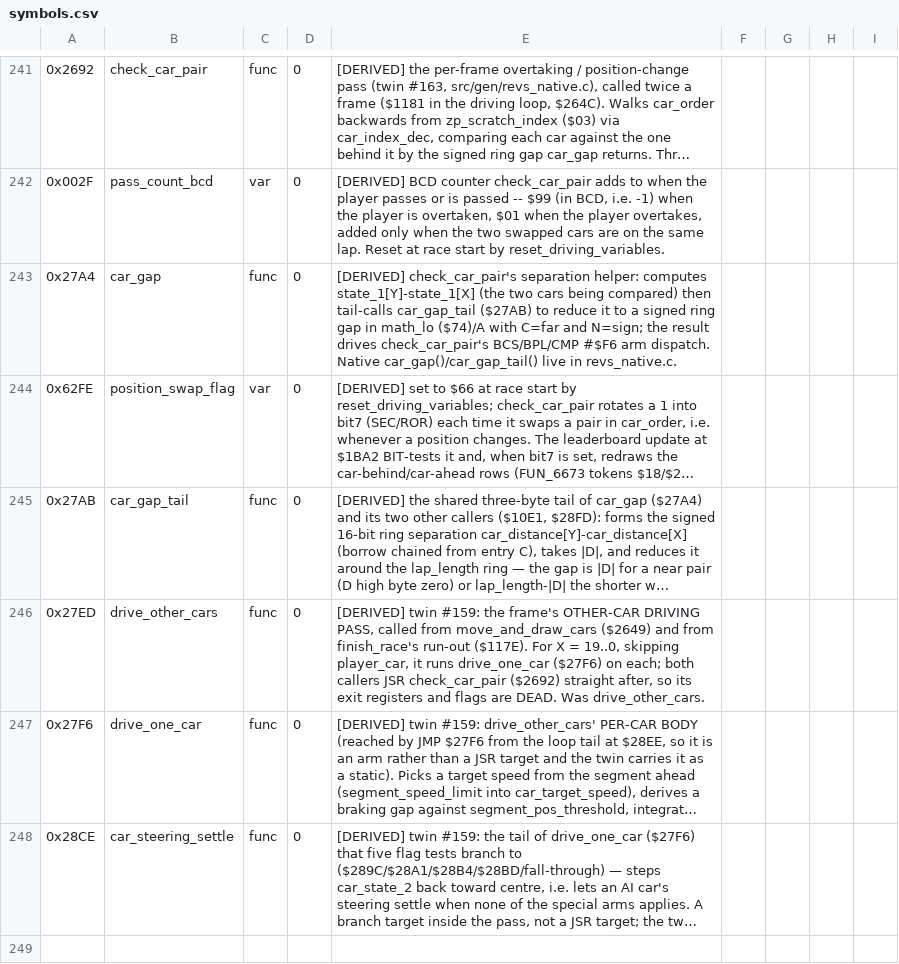
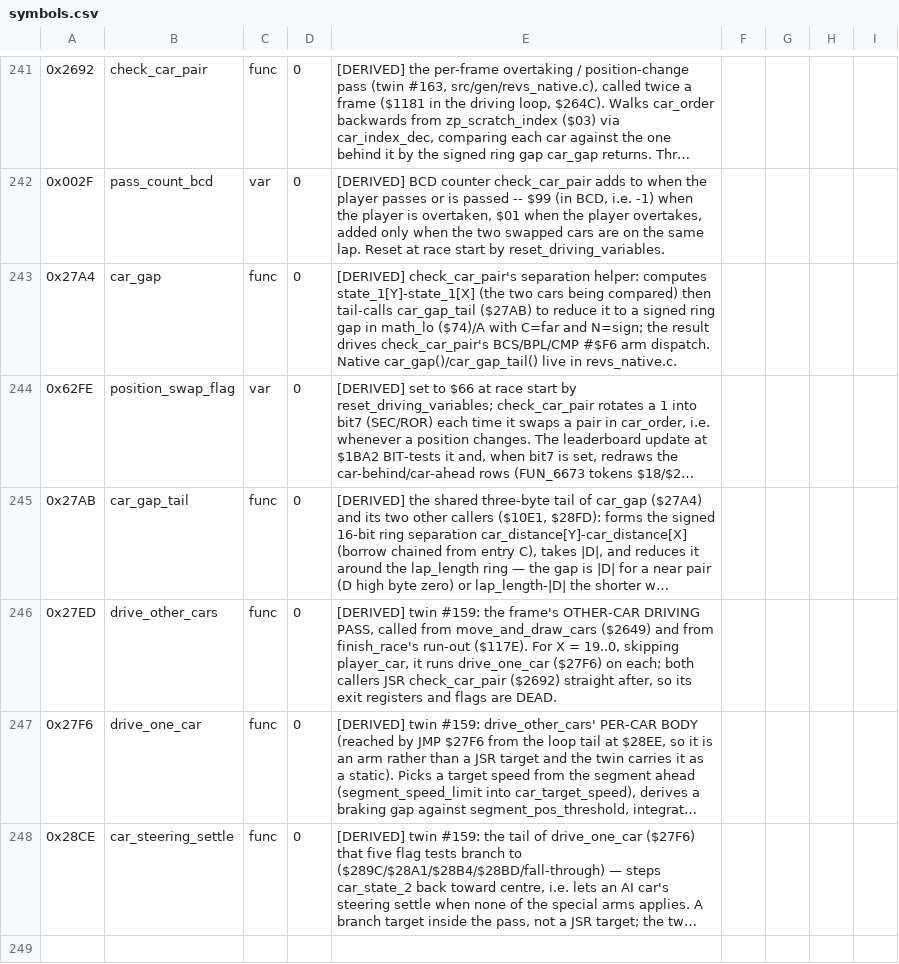
Before and after one commit to Vesuri/revs, a CSV file: disasm/symbols.csv, drawn as a sheet; only a part is shown, gaps mark what is left out; long unchanged cells end in …; the diff names each change by its address in the sheet, - before the commit and + after, or states it on an @@ line.

Commit message:
📝 drive_other_cars' note said 'Was drive_other_cars'
The same tautology the revs_native.c comment pass just removed: the rename made
the provenance tail say the name it already carries. The other three 'Was …'
tails in symbols.csv name a genuinely different old label and stay.

```diff
--- a/disasm/symbols.csv
+++ b/disasm/symbols.csv
-E246: …are DEAD. Was drive_other_cars.
+E246: …are DEAD.
```
